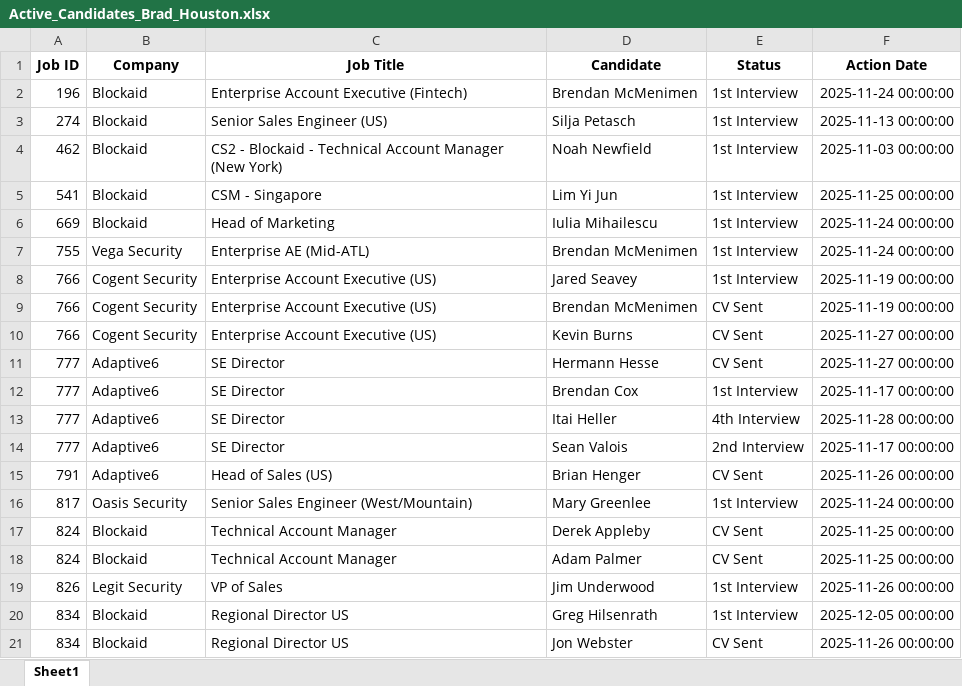
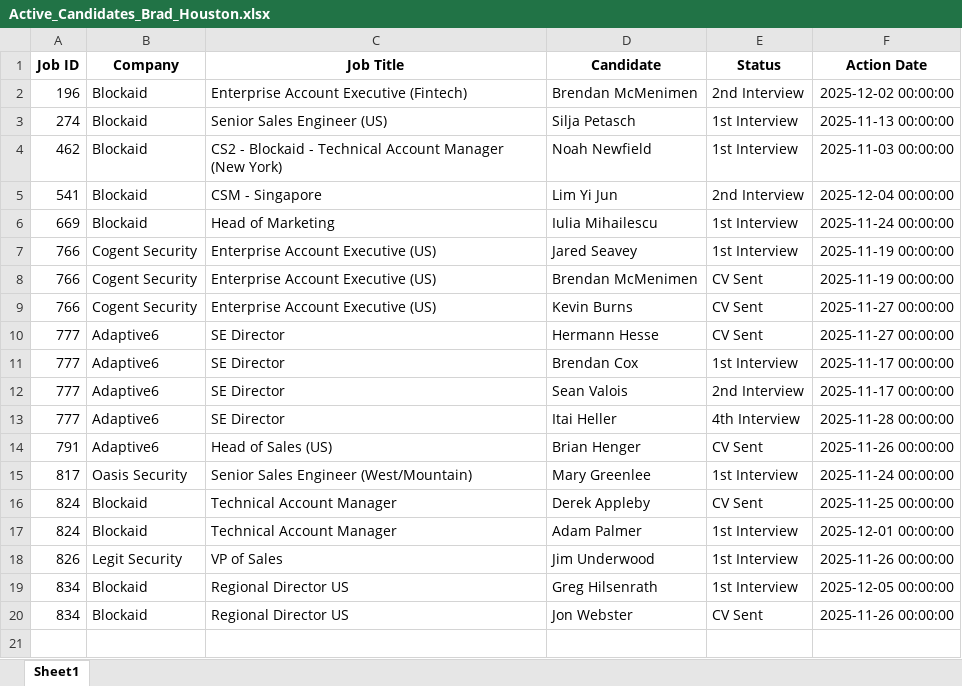
Before and after one commit to tonyfromvietnam/individual-in-play-candidate, an Excel workbook: Consultant_Active_Reports/Active_Candidates_Brad_Houston.xlsx, sheet Sheet1, drawn as a sheet; values as stored, in another font and other column widths than the file's, no borders; removed rows and columns are numbered as before the commit, all else as after; the diff names each change by its address in the sheet, - before the commit and + after, or states it on an @@ line.

```diff
--- a/Consultant_Active_Reports/Active_Candidates_Brad_Houston.xlsx (sheet Sheet1)
+++ b/Consultant_Active_Reports/Active_Candidates_Brad_Houston.xlsx (sheet Sheet1)
-E2 (Status): 1st Interview
+E2 (Status): 2nd Interview
-F2 (Action Date): 2025-11-24 00:00:00
+F2 (Action Date): 2025-12-02 00:00:00
-E5 (Status): 1st Interview
+E5 (Status): 2nd Interview
-F5 (Action Date): 2025-11-25 00:00:00
+F5 (Action Date): 2025-12-04 00:00:00
-row 7: 755 | Vega Security | Enterprise AE (Mid-ATL) | Brendan McMenimen | 1st Interview | 2025-11-24 00:00:00
@@ row 14 moved to row 12: 777 @@
-E17 (Status): CV Sent
+E17 (Status): 1st Interview
-F17 (Action Date): 2025-11-25 00:00:00
+F17 (Action Date): 2025-12-01 00:00:00
```
Also changed, not shown: Consultant_Active_Reports/Active_Candidates_Ada_Sitnik.xlsx, Consultant_Active_Reports/Active_Candidates_James_Whipp.xlsx, 26 other files.
